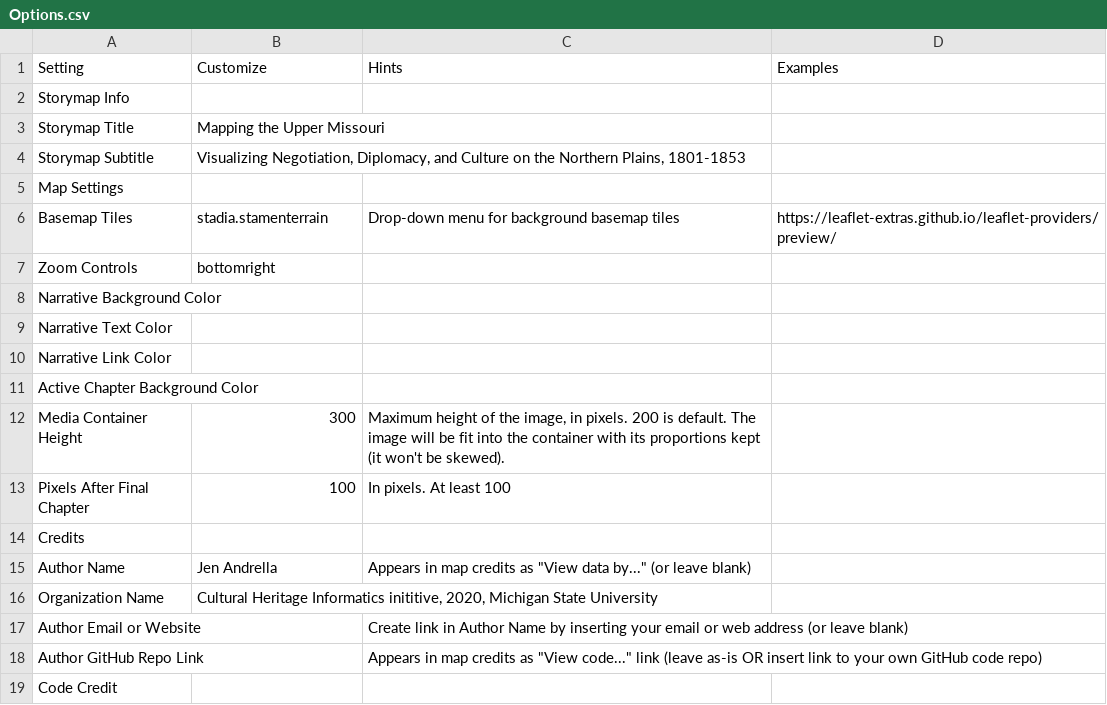
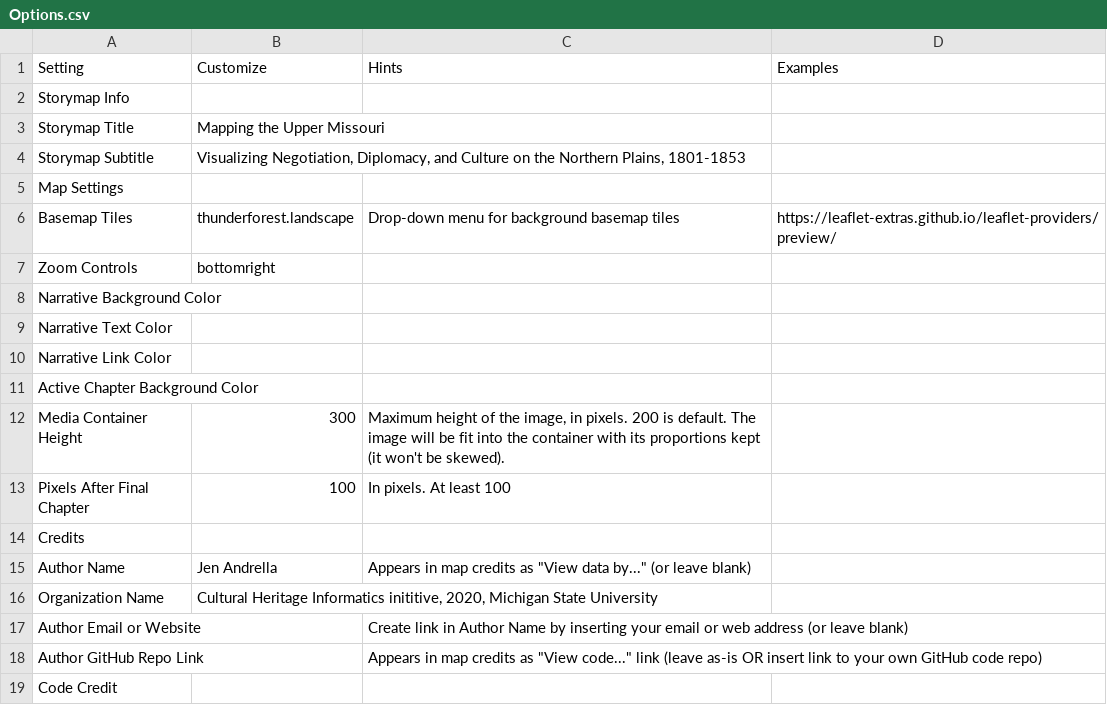
Before and after one commit to jandrel/uppermissouri, a CSV file: csv/Options.csv, drawn as a sheet.

Commit message:
Update Options.csv

```diff
--- a/csv/Options.csv
+++ b/csv/Options.csv
@@ -5,3 +5,3 @@ Storymap Subtitle,"Visualizing Negotiation, Diplomacy, and Culture on the Northe
 Map Settings,,,
-Basemap Tiles,stadia.stamenterrain,Drop-down menu for background basemap tiles,https://leaflet-extras.github.io/leaflet-providers/preview/
+Basemap Tiles,thunderforest.landscape,Drop-down menu for background basemap tiles,https://leaflet-extras.github.io/leaflet-providers/preview/
 Zoom Controls,bottomright,,
```
